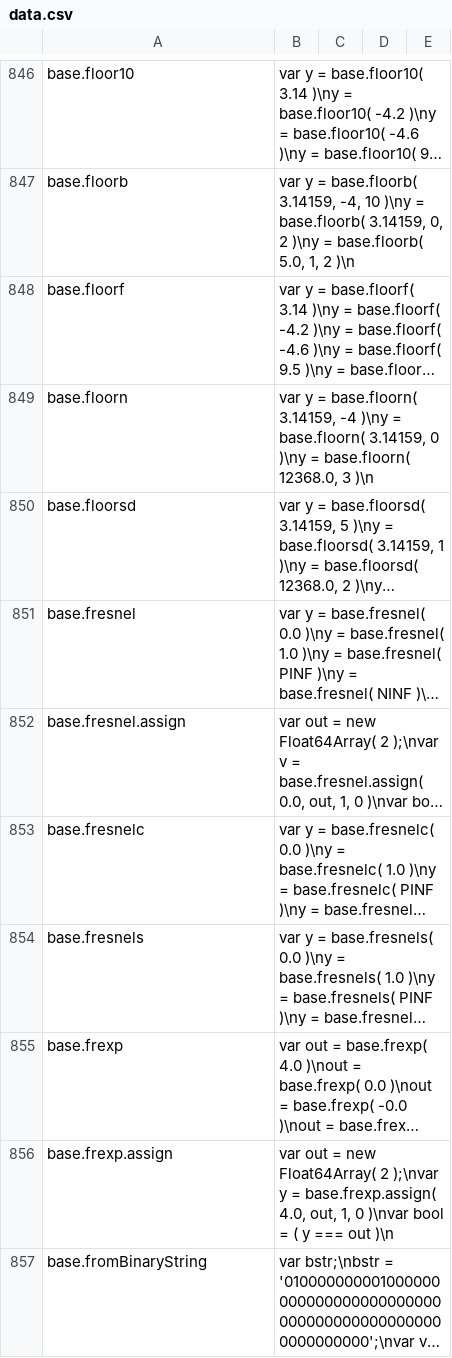
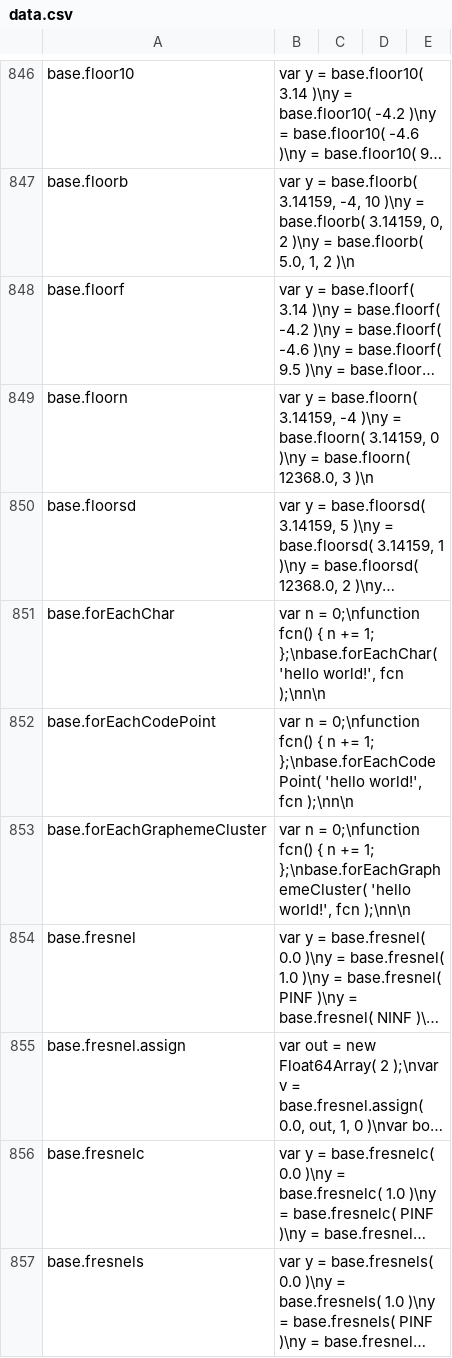
Before and after one commit to stdlib-js/repl-code-blocks, a CSV file: data/data.csv, drawn as a sheet; only a part is shown, gaps mark what is left out; the shorter side is filled out with more unchanged rows; long unchanged cells end in …; the diff names each change by its address in the sheet, - before the commit and + after, or states it on an @@ line.

```diff
--- a/data/data.csv
+++ b/data/data.csv
+row 851: base.forEachChar | var n = 0;\nfunction fcn() { n += 1; };\nbase.forEachChar( 'hello world!', fcn );\nn\n
+row 852: base.forEachCodePoint | var n = 0;\nfunction fcn() { n += 1; };\nbase.forEachCodePoint( 'hello world!', fcn );\nn\n
+row 853: base.forEachGraphemeCluster | var n = 0;\nfunction fcn() { n += 1; };\nbase.forEachGraphemeCluster( 'hello world!', fcn );\nn\n
```
Also changed, not shown: 1 other file.
